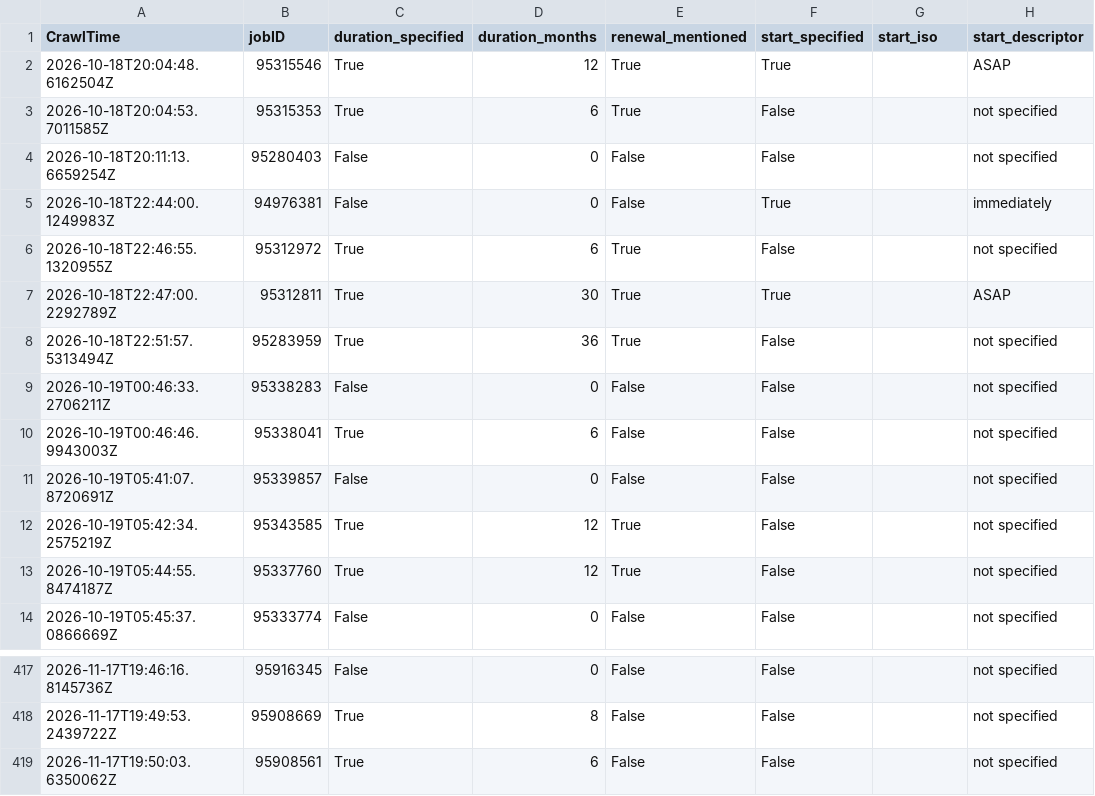
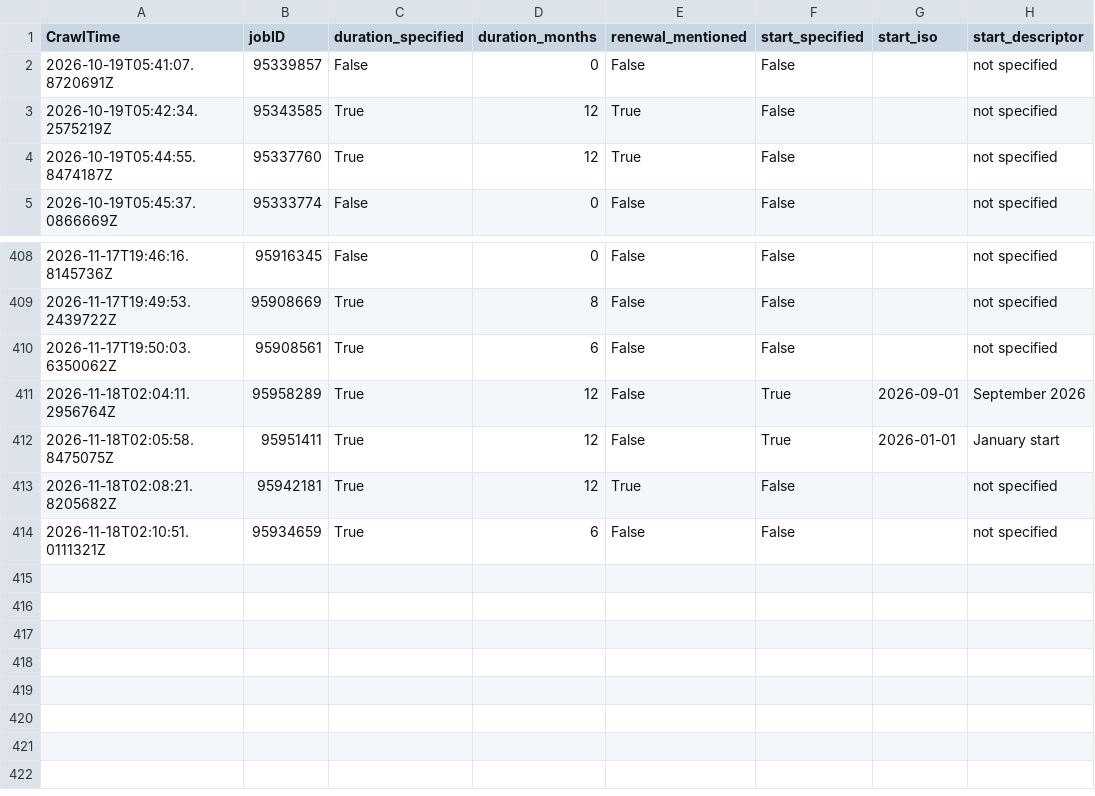
Before and after one commit to adverbdizzy7d/Seek-Jobs, a CSV file: data/seek_jobs.csv, drawn as a sheet; only a part is shown, gaps mark what is left out.

```diff
--- a/data/seek_jobs.csv
+++ b/data/seek_jobs.csv
@@ -1,11 +1,2 @@
 CrawlTime,jobID,duration_specified,duration_months,renewal_mentioned,start_specified,start_iso,start_descriptor
-"2026-10-18T20:04:48.6162504Z","95315546","True","12","True","True","","ASAP"
-"2026-10-18T20:04:53.7011585Z","95315353","True","6","True","False","","not specified"
-"2026-10-18T20:11:13.6659254Z","95280403","False","0","False","False","","not specified"
-"2026-10-18T22:44:00.1249983Z","94976381","False","0","False","True","","immediately"
-"2026-10-18T22:46:55.1320955Z","95312972","True","6","True","False","","not specified"
-"2026-10-18T22:47:00.2292789Z","95312811","True","30","True","True","","ASAP"
-"2026-10-18T22:51:57.5313494Z","95283959","True","36","True","False","","not specified"
-"2026-10-19T00:46:33.2706211Z","95338283","False","0","False","False","","not specified"
-"2026-10-19T00:46:46.9943003Z","95338041","True","6","False","False","","not specified"
 "2026-10-19T05:41:07.8720691Z","95339857","False","0","False","False","","not specified"
@@ -419 +410,5 @@ CrawlTime,jobID,duration_specified,duration_months,renewal_mentioned,start_speci
 "2026-11-17T19:50:03.6350062Z","95908561","True","6","False","False","","not specified"
+"2026-11-18T02:04:11.2956764Z","95958289","True","12","False","True","2026-09-01","September 2026"
+"2026-11-18T02:05:58.8475075Z","95951411","True","12","False","True","2026-01-01","January start"
+"2026-11-18T02:08:21.8205682Z","95942181","True","12","True","False","","not specified"
+"2026-11-18T02:10:51.0111321Z","95934659","True","6","False","False","","not specified"
```
